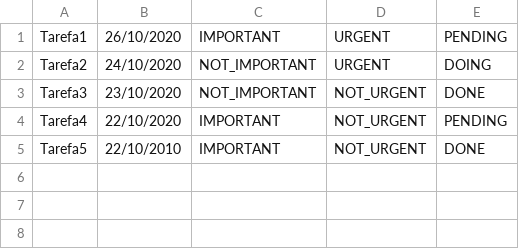
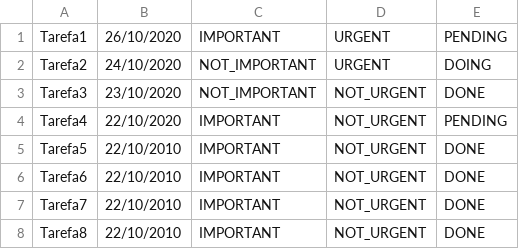
Before and after one commit to EltonC06/Task-management, a CSV file: bin/AllTasks.csv, drawn as a sheet.

Commit message:
.csv storage system working and deleteAllDone bugs solved

```diff
--- a/bin/AllTasks.csv
+++ b/bin/AllTasks.csv
@@ -5 +5,4 @@ Tarefa4,22/10/2020,IMPORTANT,NOT_URGENT,PENDING
 Tarefa5,22/10/2010,IMPORTANT,NOT_URGENT,DONE
+Tarefa6,22/10/2010,IMPORTANT,NOT_URGENT,DONE
+Tarefa7,22/10/2010,IMPORTANT,NOT_URGENT,DONE
+Tarefa8,22/10/2010,IMPORTANT,NOT_URGENT,DONE
```
Also changed, not shown: src/AllTasks.csv, 8 other files.
